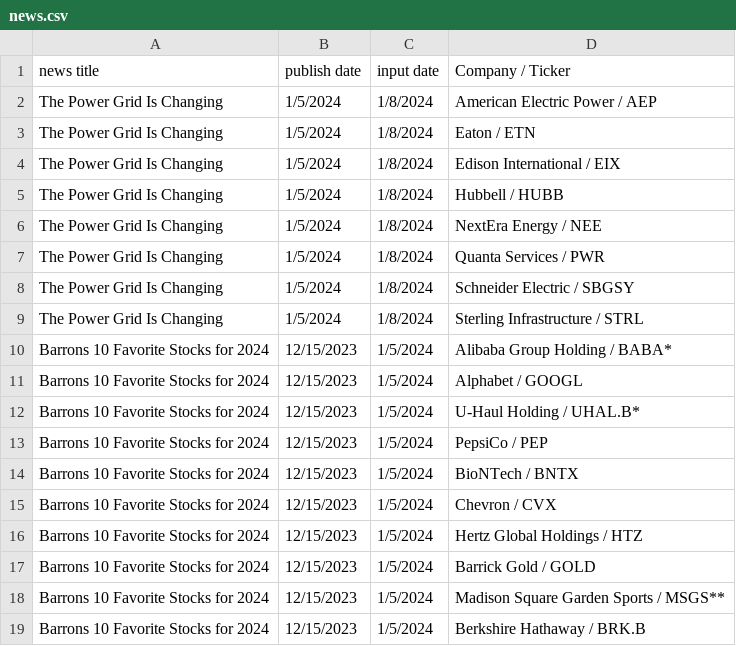
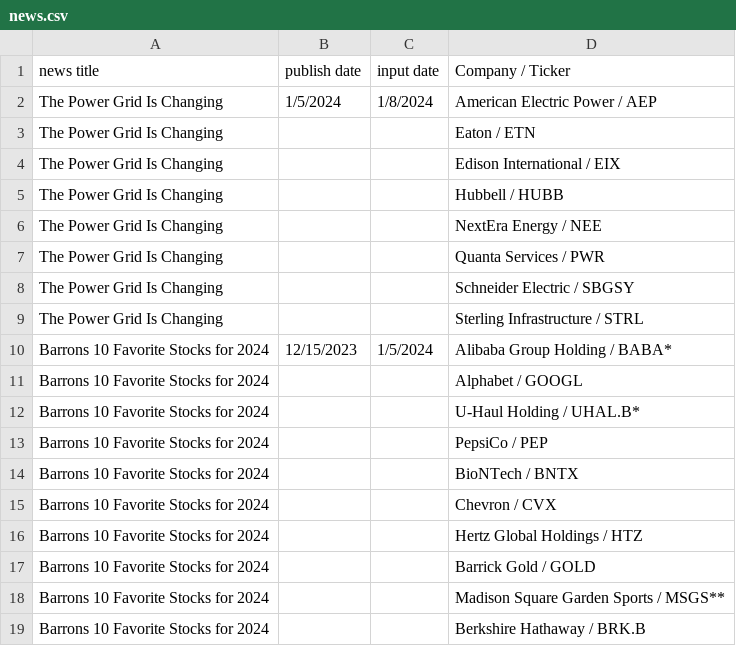
Before and after one commit to zhuolonghao/OpenSourceAssetPricing, a CSV file: news.csv, drawn as a sheet.

Commit message:
update news format

```diff
--- a/news.csv
+++ b/news.csv
@@ -2,18 +2,18 @@ news title,publish date,input date,Company / Ticker
 The Power Grid Is Changing,1/5/2024,1/8/2024,American Electric Power / AEP
-The Power Grid Is Changing,1/5/2024,1/8/2024,Eaton / ETN
-The Power Grid Is Changing,1/5/2024,1/8/2024,Edison International / EIX
-The Power Grid Is Changing,1/5/2024,1/8/2024,Hubbell / HUBB
-The Power Grid Is Changing,1/5/2024,1/8/2024,NextEra Energy / NEE
-The Power Grid Is Changing,1/5/2024,1/8/2024,Quanta Services / PWR
-The Power Grid Is Changing,1/5/2024,1/8/2024,Schneider Electric / SBGSY
-The Power Grid Is Changing,1/5/2024,1/8/2024,Sterling Infrastructure / STRL
+The Power Grid Is Changing,,,Eaton / ETN
+The Power Grid Is Changing,,,Edison International / EIX
+The Power Grid Is Changing,,,Hubbell / HUBB
+The Power Grid Is Changing,,,NextEra Energy / NEE
+The Power Grid Is Changing,,,Quanta Services / PWR
+The Power Grid Is Changing,,,Schneider Electric / SBGSY
+The Power Grid Is Changing,,,Sterling Infrastructure / STRL
 Barrons 10 Favorite Stocks for 2024,12/15/2023,1/5/2024,Alibaba Group Holding / BABA*
-Barrons 10 Favorite Stocks for 2024,12/15/2023,1/5/2024,Alphabet / GOOGL
-Barrons 10 Favorite Stocks for 2024,12/15/2023,1/5/2024,U-Haul Holding / UHAL.B*
-Barrons 10 Favorite Stocks for 2024,12/15/2023,1/5/2024,PepsiCo / PEP
-Barrons 10 Favorite Stocks for 2024,12/15/2023,1/5/2024,BioNTech / BNTX
-Barrons 10 Favorite Stocks for 2024,12/15/2023,1/5/2024,Chevron / CVX
-Barrons 10 Favorite Stocks for 2024,12/15/2023,1/5/2024,Hertz Global Holdings / HTZ
-Barrons 10 Favorite Stocks for 2024,12/15/2023,1/5/2024,Barrick Gold / GOLD
-Barrons 10 Favorite Stocks for 2024,12/15/2023,1/5/2024,Madison Square Garden Sports / MSGS**
-Barrons 10 Favorite Stocks for 2024,12/15/2023,1/5/2024,Berkshire Hathaway / BRK.B
+Barrons 10 Favorite Stocks for 2024,,,Alphabet / GOOGL
+Barrons 10 Favorite Stocks for 2024,,,U-Haul Holding / UHAL.B*
+Barrons 10 Favorite Stocks for 2024,,,PepsiCo / PEP
+Barrons 10 Favorite Stocks for 2024,,,BioNTech / BNTX
+Barrons 10 Favorite Stocks for 2024,,,Chevron / CVX
+Barrons 10 Favorite Stocks for 2024,,,Hertz Global Holdings / HTZ
+Barrons 10 Favorite Stocks for 2024,,,Barrick Gold / GOLD
+Barrons 10 Favorite Stocks for 2024,,,Madison Square Garden Sports / MSGS**
+Barrons 10 Favorite Stocks for 2024,,,Berkshire Hathaway / BRK.B
```
